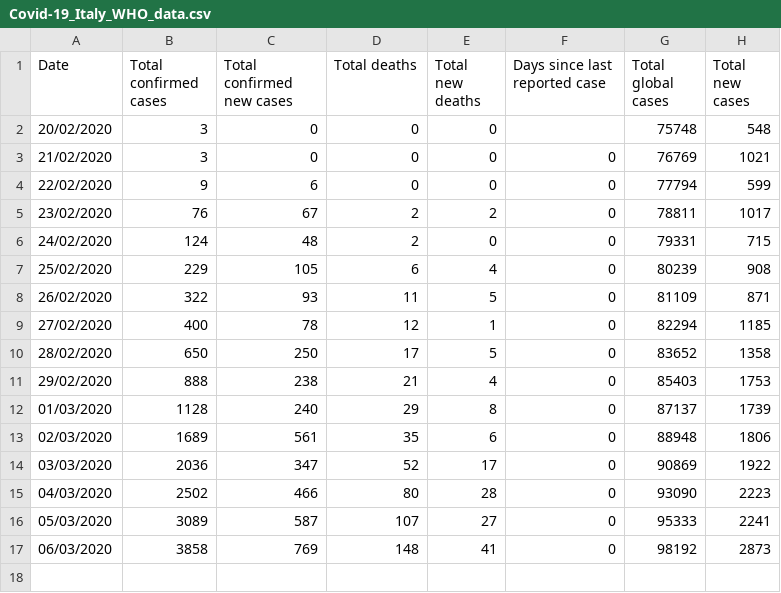
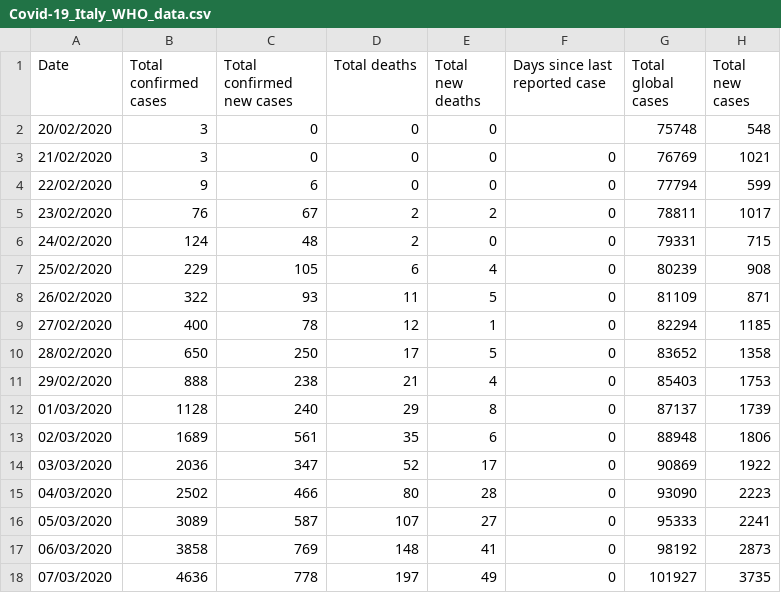
Before and after one commit to GParolini/covid-19, a CSV file: Covid-19_Italy_WHO_data.csv, drawn as a sheet; the diff names each change by its address in the sheet, - before the commit and + after, or states it on an @@ line.

Commit message:
Update 8 march

```diff
--- a/Covid-19_Italy_WHO_data.csv
+++ b/Covid-19_Italy_WHO_data.csv
+row 18: 07/03/2020 | 4636 | 778 | 197 | 49 | 0 | 101927 | 3735
```
